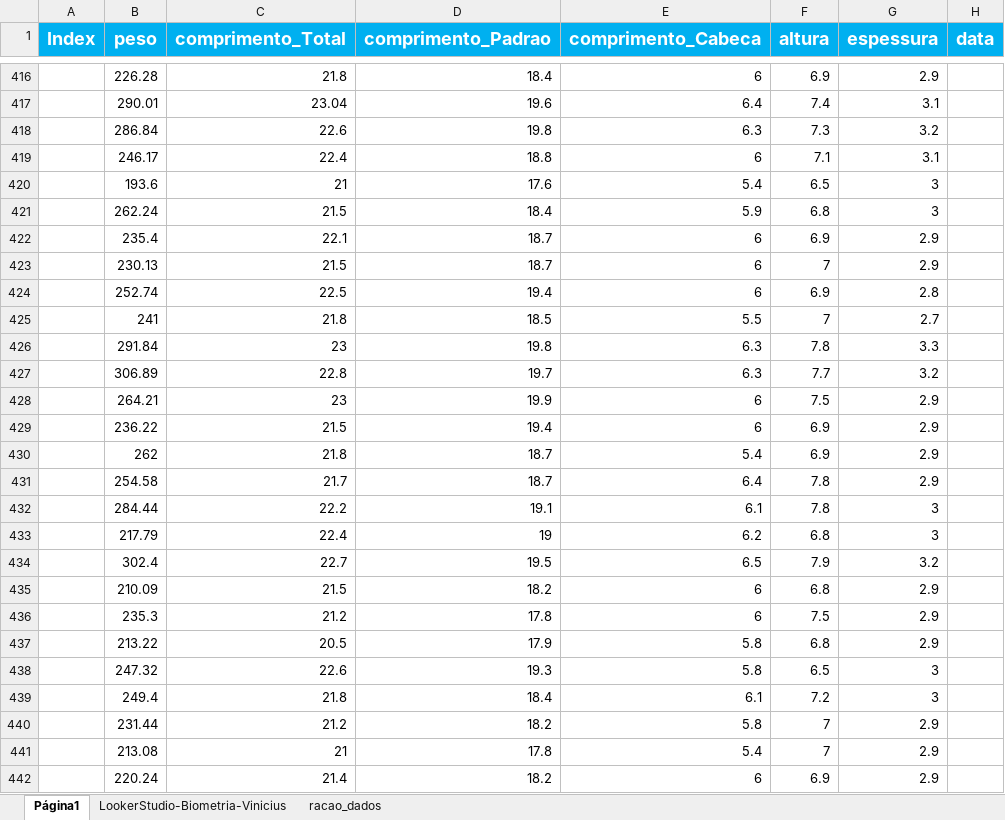
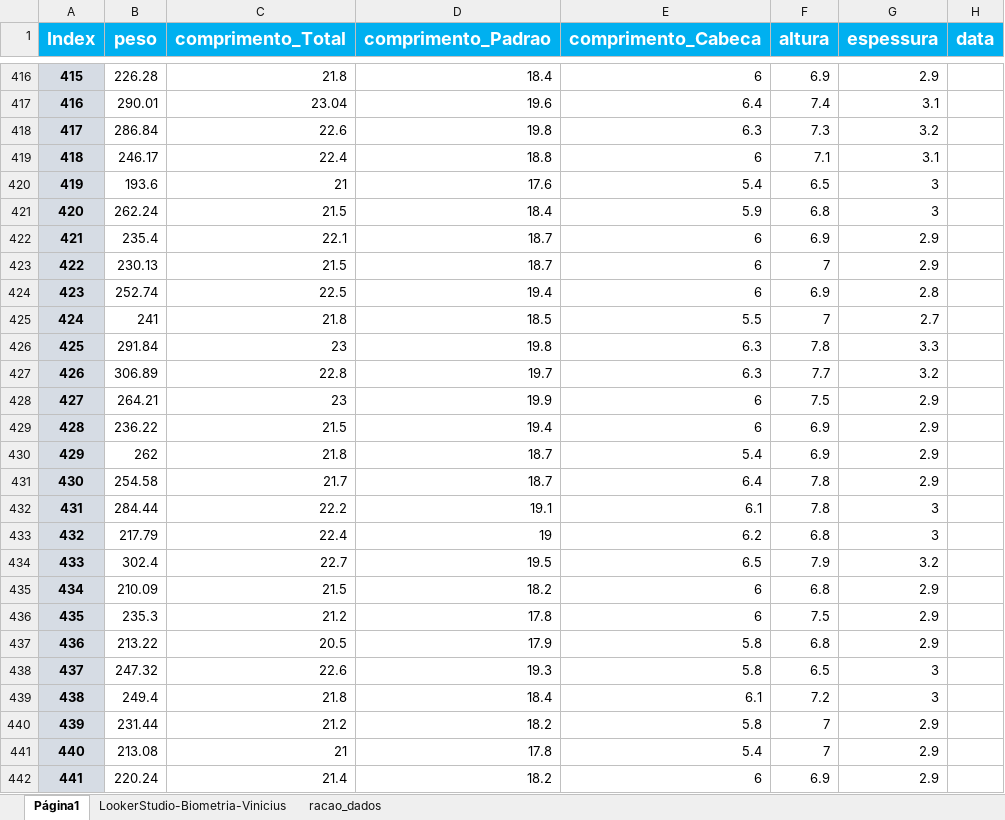
Before and after one commit to crisGriebler/IRD, an Excel workbook: fish/weight_pred/biometria.xlsx, sheet Página1, drawn as a sheet; only a part is shown, gaps mark what is left out; values as stored, in another font and other column widths than the file's, no borders; charts and pictures not drawn; the diff covers the shown part only; the diff names each change by its address in the sheet, - before the commit and + after, or states it on an @@ line.

```diff
--- a/fish/weight_pred/biometria.xlsx (sheet Página1)
+++ b/fish/weight_pred/biometria.xlsx (sheet Página1)
-A416:A442 fill: none
+A416:A442 fill: #D6DCE4
-A416 (Index): (empty)
+A416 (Index): 415
-A417 (Index): (empty)
+A417 (Index): 416
-A418 (Index): (empty)
+A418 (Index): 417
-A419 (Index): (empty)
+A419 (Index): 418
-A420 (Index): (empty)
+A420 (Index): 419
-A421 (Index): (empty)
+A421 (Index): 420
-A422 (Index): (empty)
+A422 (Index): 421
-A423 (Index): (empty)
+A423 (Index): 422
-A424 (Index): (empty)
+A424 (Index): 423
-A425 (Index): (empty)
+A425 (Index): 424
-A426 (Index): (empty)
+A426 (Index): 425
-A427 (Index): (empty)
+A427 (Index): 426
-A428 (Index): (empty)
+A428 (Index): 427
-A429 (Index): (empty)
+A429 (Index): 428
-A430 (Index): (empty)
+A430 (Index): 429
-A431 (Index): (empty)
+A431 (Index): 430
-A432 (Index): (empty)
+A432 (Index): 431
-A433 (Index): (empty)
+A433 (Index): 432
-A434 (Index): (empty)
+A434 (Index): 433
-A435 (Index): (empty)
+A435 (Index): 434
-A436 (Index): (empty)
+A436 (Index): 435
-A437 (Index): (empty)
+A437 (Index): 436
-A438 (Index): (empty)
+A438 (Index): 437
-A439 (Index): (empty)
+A439 (Index): 438
-A440 (Index): (empty)
+A440 (Index): 439
-A441 (Index): (empty)
+A441 (Index): 440
-A442 (Index): (empty)
+A442 (Index): 441
```
Also changed, not shown: 91 edited cells and cell formats elsewhere in this sheet, 1 other file.
